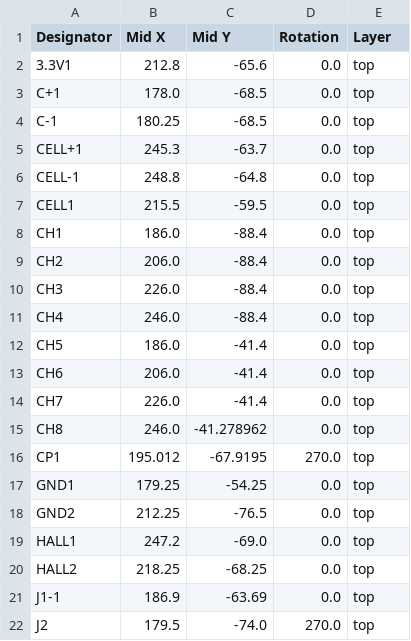
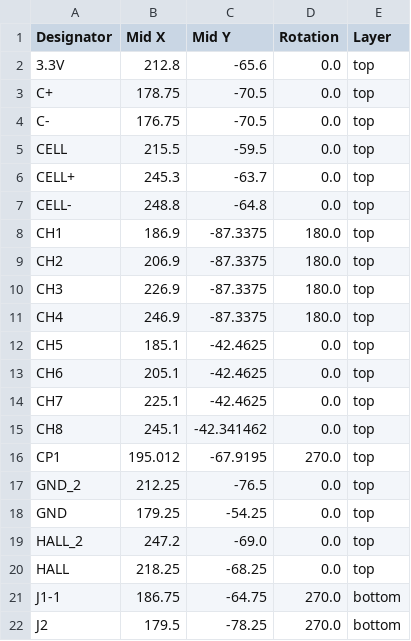
Before and after one commit to AnotherBuildCorner/Hyper_Wheel, a CSV file: PCB/Hyper_Wheel_XIAO/production/positions.csv, drawn as a sheet; only a part is shown; the diff covers the shown part only.

```diff
--- a/PCB/Hyper_Wheel_XIAO/production/positions.csv
+++ b/PCB/Hyper_Wheel_XIAO/production/positions.csv
@@ -1,22 +1,22 @@
 Designator,Mid X,Mid Y,Rotation,Layer
-3.3V1,212.8,-65.6,0.0,top
-C+1,178.0,-68.5,0.0,top
-C-1,180.25,-68.5,0.0,top
-CELL+1,245.3,-63.7,0.0,top
-CELL-1,248.8,-64.8,0.0,top
-CELL1,215.5,-59.5,0.0,top
-CH1,186.0,-88.4,0.0,top
-CH2,206.0,-88.4,0.0,top
-CH3,226.0,-88.4,0.0,top
-CH4,246.0,-88.4,0.0,top
-CH5,186.0,-41.4,0.0,top
-CH6,206.0,-41.4,0.0,top
-CH7,226.0,-41.4,0.0,top
-CH8,246.0,-41.278962,0.0,top
+3.3V,212.8,-65.6,0.0,top
+C+,178.75,-70.5,0.0,top
+C-,176.75,-70.5,0.0,top
+CELL,215.5,-59.5,0.0,top
+CELL+,245.3,-63.7,0.0,top
+CELL-,248.8,-64.8,0.0,top
+CH1,186.9,-87.3375,180.0,top
+CH2,206.9,-87.3375,180.0,top
+CH3,226.9,-87.3375,180.0,top
+CH4,246.9,-87.3375,180.0,top
+CH5,185.1,-42.4625,0.0,top
+CH6,205.1,-42.4625,0.0,top
+CH7,225.1,-42.4625,0.0,top
+CH8,245.1,-42.341462,0.0,top
 CP1,195.012,-67.9195,270.0,top
-GND1,179.25,-54.25,0.0,top
-GND2,212.25,-76.5,0.0,top
-HALL1,247.2,-69.0,0.0,top
-HALL2,218.25,-68.25,0.0,top
-J1-1,186.9,-63.69,0.0,top
-J2,179.5,-74.0,270.0,top
+GND_2,212.25,-76.5,0.0,top
+GND,179.25,-54.25,0.0,top
+HALL_2,247.2,-69.0,0.0,top
+HALL,218.25,-68.25,0.0,top
+J1-1,186.75,-64.75,270.0,bottom
+J2,179.5,-78.25,270.0,bottom
```
Also changed, not shown: 6 added rows, 8 removed rows and 5 edited cells elsewhere in this file, PCB/Hyper_Wheel_XIAO/production/bom.csv, PCB/Hyper_Wheel_XIAO/production/designators.csv, 44 other files.
